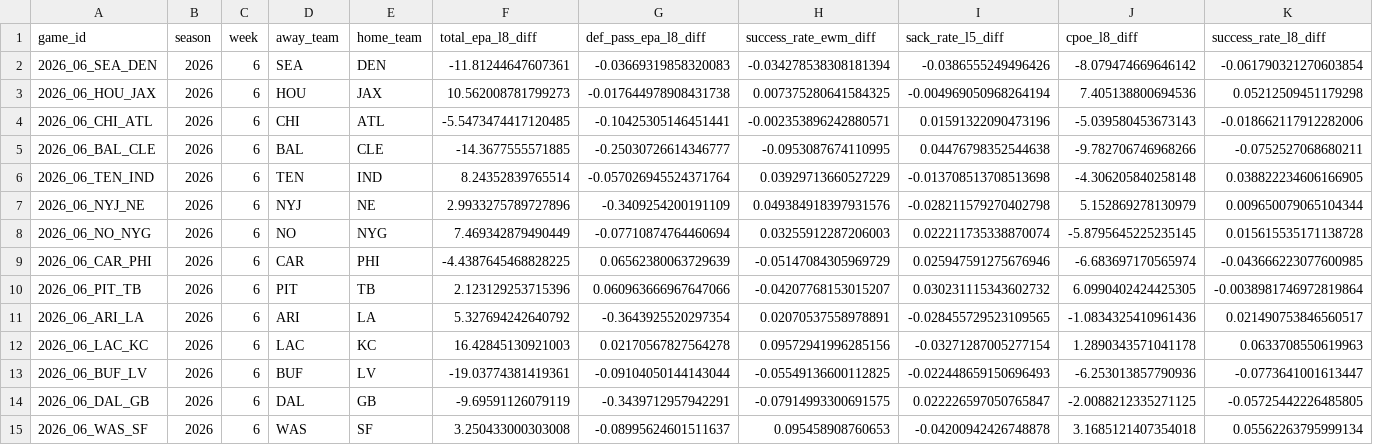
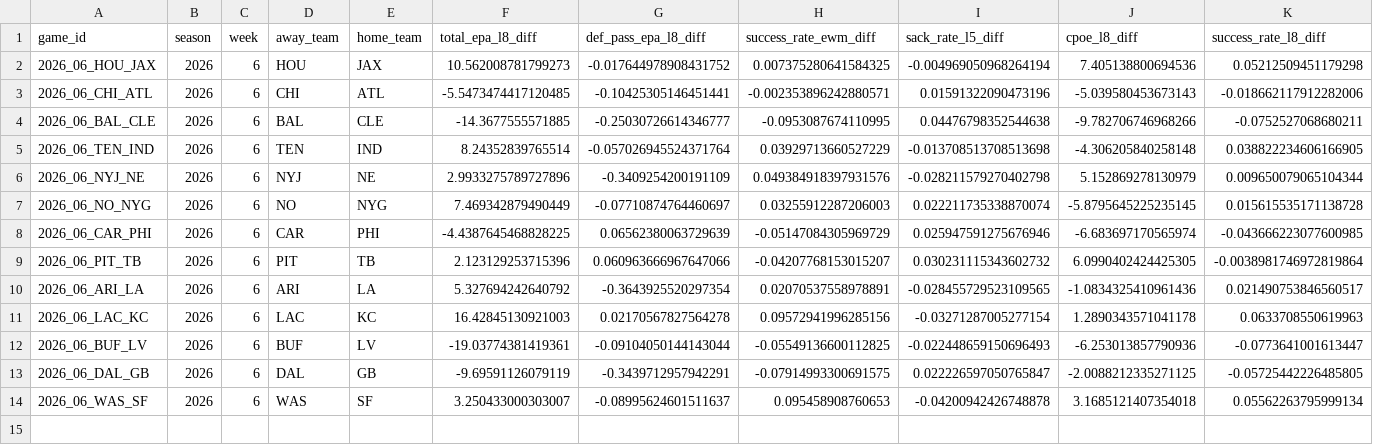
Before and after one commit to capitalareabasketballnetwork-cmyk/SPATS-NFL-MODEL, a CSV file: live/upcoming_predictions.csv, drawn as a sheet; only a part is shown; removed rows and columns are numbered as before the commit, all else as after; rows hold the shown columns only; the diff names each change by its address in the sheet, - before the commit and + after, or states it on an @@ line.

```diff
--- a/live/upcoming_predictions.csv
+++ b/live/upcoming_predictions.csv
-row 2: 2026_06_SEA_DEN | 2026 | 6 | SEA | DEN | -11.81244647607361 | -0.03669319858320083 | -0.034278538308181394 | -0.0386555249496426 | -8.079474669646142 | -0.061790321270603854
-G2 (def_pass_epa_l8_diff): -0.017644978908431738
+G2 (def_pass_epa_l8_diff): -0.017644978908431752
-G7 (def_pass_epa_l8_diff): -0.07710874764460694
+G7 (def_pass_epa_l8_diff): -0.07710874764460697
-F14 (total_epa_l8_diff): 3.250433000303008
+F14 (total_epa_l8_diff): 3.250433000303007
```
Also changed, not shown: live/current_team_profiles.csv, live/season_predictions.csv, 1 other file.
